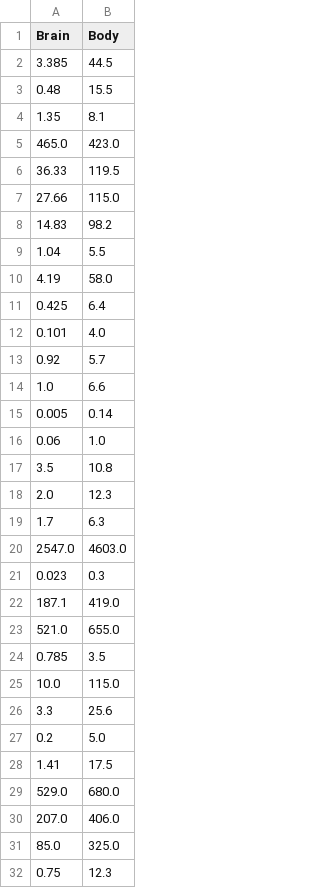
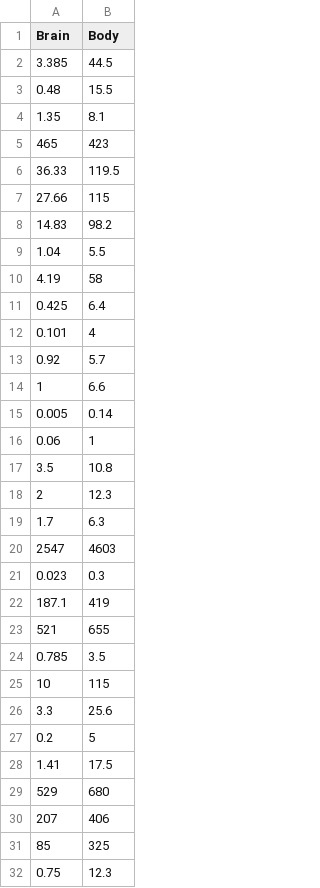
Before and after one commit to rasunag27/Datasets, a CSV file: brain_body.csv, drawn as a sheet; only a part is shown; the diff covers the shown part only.

Commit message:
Add files via upload

```diff
--- a/brain_body.csv
+++ b/brain_body.csv
@@ -4,29 +4,29 @@ Brain    ,  Body
 1.35,8.1
-465.0,423.0
+465,423
 36.33,119.5
-27.66,115.0
+27.66,115
 14.83,98.2
 1.04,5.5
-4.19,58.0
+4.19,58
 0.425,6.4
-0.101,4.0
+0.101,4
 0.92,5.7
-1.0,6.6
+1,6.6
 0.005,0.14
-0.06,1.0
+0.06,1
 3.5,10.8
-2.0,12.3
+2,12.3
 1.7,6.3
-2547.0,4603.0
+2547,4603
 0.023,0.3
-187.1,419.0
-521.0,655.0
+187.1,419
+521,655
 0.785,3.5
-10.0,115.0
+10,115
 3.3,25.6
-0.2,5.0
+0.2,5
 1.41,17.5
-529.0,680.0
-207.0,406.0
-85.0,325.0
+529,680
+207,406
+85,325
 0.75,12.3
```
Also changed, not shown: 9 added rows, 9 removed rows and 7 edited cells elsewhere in this file.
